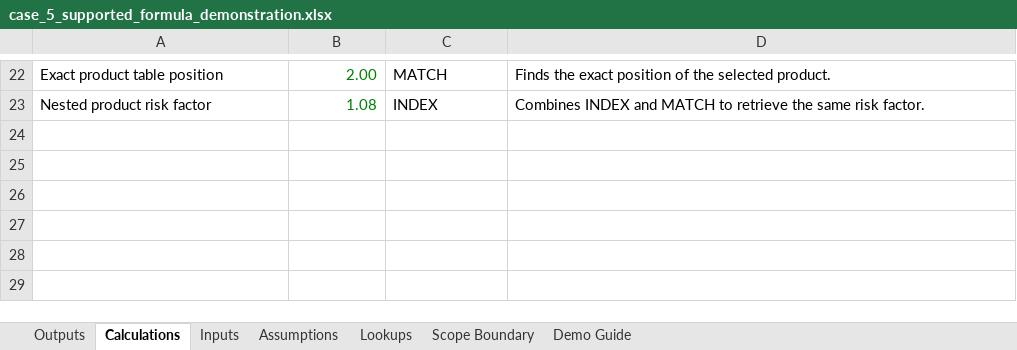
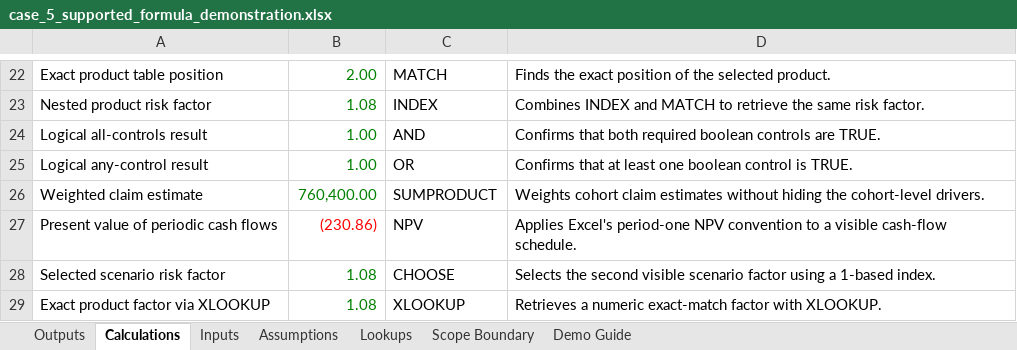
Before and after one commit to ISHUKLA/Excel-Audit-agent, an Excel workbook: demo/workbooks/case_5_supported_formula_demonstration.xlsx, sheet Calculations, drawn as a sheet; only a part is shown, gaps mark what is left out; values as stored, in another font and other column widths than the file's, no borders; the diff names each change by its address in the sheet, - before the commit and + after, or states it on an @@ line.

```diff
--- a/demo/workbooks/case_5_supported_formula_demonstration.xlsx (sheet Calculations)
+++ b/demo/workbooks/case_5_supported_formula_demonstration.xlsx (sheet Calculations)
+row 24: Logical all-controls result | 1.00 | AND | Confirms that both required boolean controls are TRUE.
+row 25: Logical any-control result | 1.00 | OR | Confirms that at least one boolean control is TRUE.
+row 26: Weighted claim estimate | 760,400.00 | SUMPRODUCT | Weights cohort claim estimates without hiding the cohort-level drivers.
+row 27: Present value of periodic cash flows | (230.86) | NPV | Applies Excel's period-one NPV convention to a visible cash-flow schedule.
+row 28: Selected scenario risk factor | 1.08 | CHOOSE | Selects the second visible scenario factor using a 1-based index.
+row 29: Exact product factor via XLOOKUP | 1.08 | XLOOKUP | Retrieves a numeric exact-match factor with XLOOKUP.
```
Also changed, not shown: sheet Outputs, sheet Assumptions, sheet Lookups, sheet Demo Guide, sheet Inputs, demo/final cases/case_9_life_pricing/workbooks/case_9_life_pricing_incomplete.xlsx, demo/workbooks/case_6_reserve_stress_business_impact.xlsx, 28 other files.
